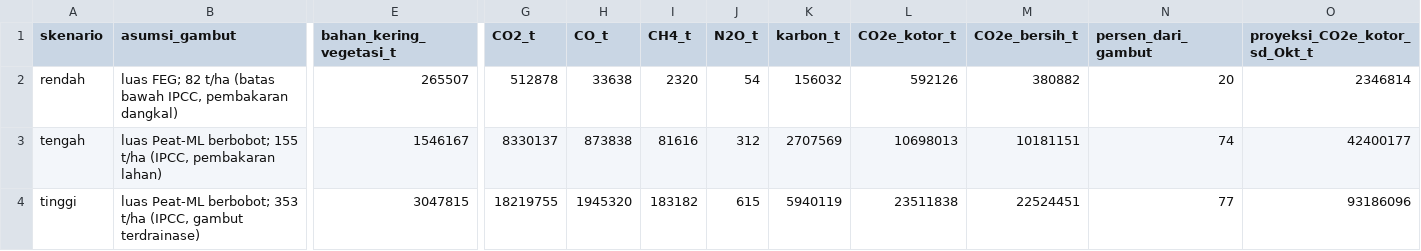
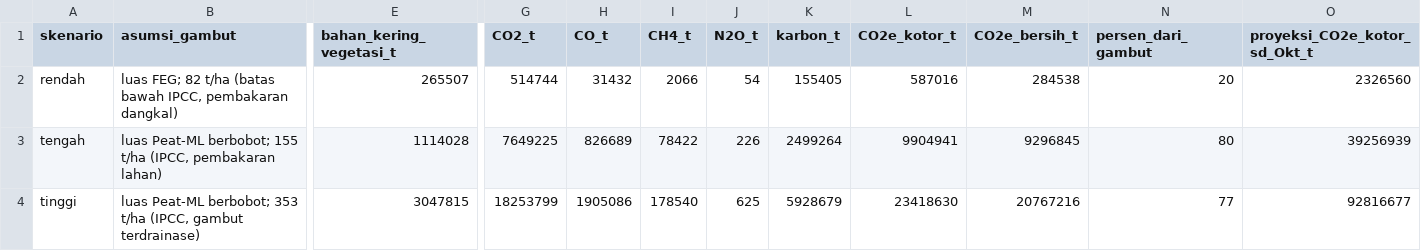
Before and after one commit to hakam120/webgis-titik-api-papua-selatan, a CSV file: unduh/tabel_emisi_2026.csv, drawn as a sheet; only a part is shown, gaps mark what is left out; the diff names each change by its address in the sheet, - before the commit and + after, or states it on an @@ line.

```diff
--- a/unduh/tabel_emisi_2026.csv
+++ b/unduh/tabel_emisi_2026.csv
-G2 (CO2_t): 512878
+G2 (CO2_t): 514744
-H2 (CO_t): 33638
+H2 (CO_t): 31432
-I2 (CH4_t): 2320
+I2 (CH4_t): 2066
-K2 (karbon_t): 156032
+K2 (karbon_t): 155405
-L2 (CO2e_kotor_t): 592126
+L2 (CO2e_kotor_t): 587016
-M2 (CO2e_bersih_t): 380882
+M2 (CO2e_bersih_t): 284538
-O2 (proyeksi_CO2e_kotor_sd_Okt_t): 2346814
+O2 (proyeksi_CO2e_kotor_sd_Okt_t): 2326560
-E3 (bahan_kering_vegetasi_t): 1546167
+E3 (bahan_kering_vegetasi_t): 1114028
-G3 (CO2_t): 8330137
+G3 (CO2_t): 7649225
-H3 (CO_t): 873838
+H3 (CO_t): 826689
-I3 (CH4_t): 81616
+I3 (CH4_t): 78422
-J3 (N2O_t): 312
+J3 (N2O_t): 226
-K3 (karbon_t): 2707569
+K3 (karbon_t): 2499264
-L3 (CO2e_kotor_t): 10698013
+L3 (CO2e_kotor_t): 9904941
-M3 (CO2e_bersih_t): 10181151
+M3 (CO2e_bersih_t): 9296845
-N3 (persen_dari_gambut): 74
+N3 (persen_dari_gambut): 80
-O3 (proyeksi_CO2e_kotor_sd_Okt_t): 42400177
+O3 (proyeksi_CO2e_kotor_sd_Okt_t): 39256939
-G4 (CO2_t): 18219755
+G4 (CO2_t): 18253799
-H4 (CO_t): 1945320
+H4 (CO_t): 1905086
-I4 (CH4_t): 183182
+I4 (CH4_t): 178540
-J4 (N2O_t): 615
+J4 (N2O_t): 625
-K4 (karbon_t): 5940119
+K4 (karbon_t): 5928679
-L4 (CO2e_kotor_t): 23511838
+L4 (CO2e_kotor_t): 23418630
-M4 (CO2e_bersih_t): 22524451
+M4 (CO2e_bersih_t): 20767216
-O4 (proyeksi_CO2e_kotor_sd_Okt_t): 93186096
+O4 (proyeksi_CO2e_kotor_sd_Okt_t): 92816677
```
Also changed, not shown: unduh/tabel_kinerja_dampak_lanjutan_per_kecamatan.csv, 6 other files.
